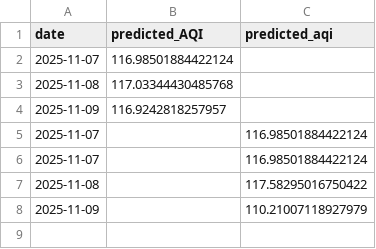
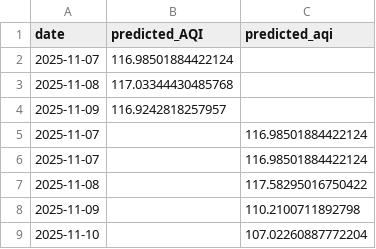
Before and after one commit to iqraverse/DataScienceProject, a CSV file: data/daily/predictions.csv, drawn as a sheet.

```diff
--- a/data/daily/predictions.csv
+++ b/data/daily/predictions.csv
@@ -7,2 +7,3 @@ date,predicted_AQI,predicted_aqi
 2025-11-08,,117.58295016750422
-2025-11-09,,110.21007118927979
+2025-11-09,,110.2100711892798
+2025-11-10,,107.02260887772204
```
